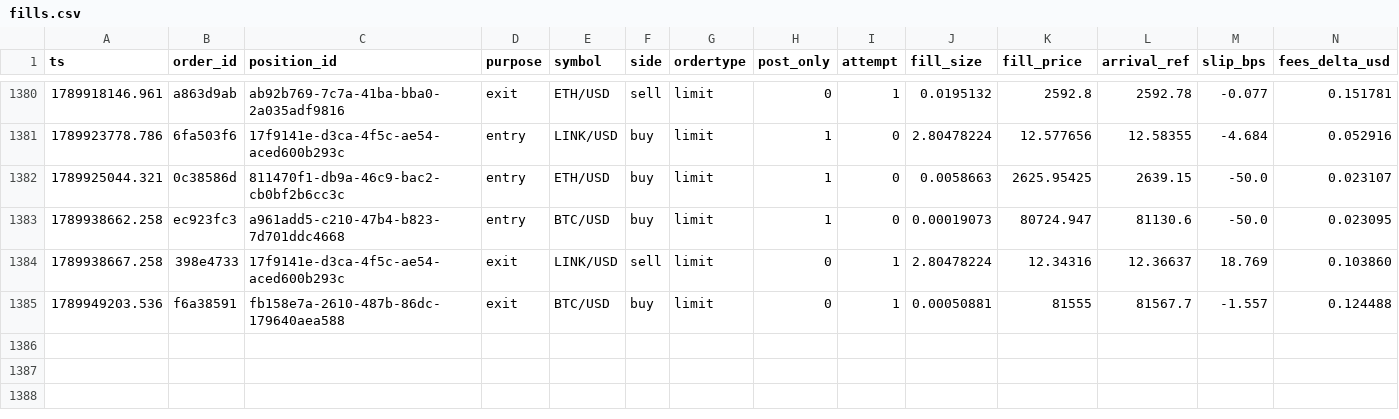
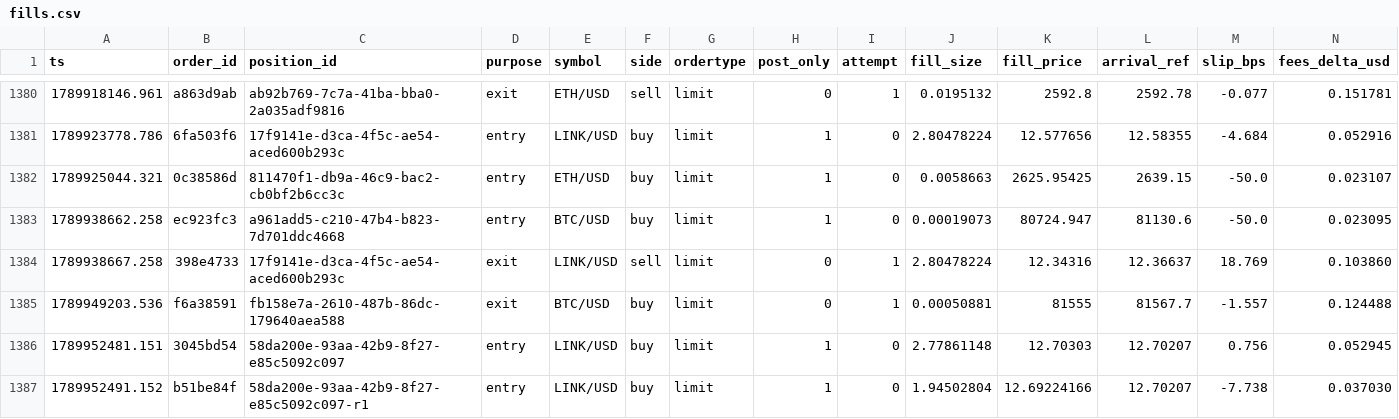
Before and after one commit to jrigoni35-gif/liquiditybot_ab, a CSV file: sessions/pc-live/fills.csv, drawn as a sheet; only a part is shown, gaps mark what is left out; rows hold the shown columns only; the diff names each change by its address in the sheet, - before the commit and + after, or states it on an @@ line.

Commit message:
telemetry: sidecar backup @ 4a322d44d (31646 rows, pc-live)

```diff
--- a/sessions/pc-live/fills.csv
+++ b/sessions/pc-live/fills.csv
+row 1386: 1789952481.151 | 3045bd54 | 58da200e-93aa-42b9-8f27-e85c5092c097 | entry | LINK/USD | buy | limit | 1 | 0 | 2.77861148 | 12.70303 | 12.70207 | 0.756 | 0.052945
+row 1387: 1789952491.152 | b51be84f | 58da200e-93aa-42b9-8f27-e85c5092c097-r1 | entry | LINK/USD | buy | limit | 1 | 0 | 1.94502804 | 12.69224166 | 12.70207 | -7.738 | 0.037030
```
Also changed, not shown: sessions/pc-live/postmortem_summary.csv, 7 other files.
